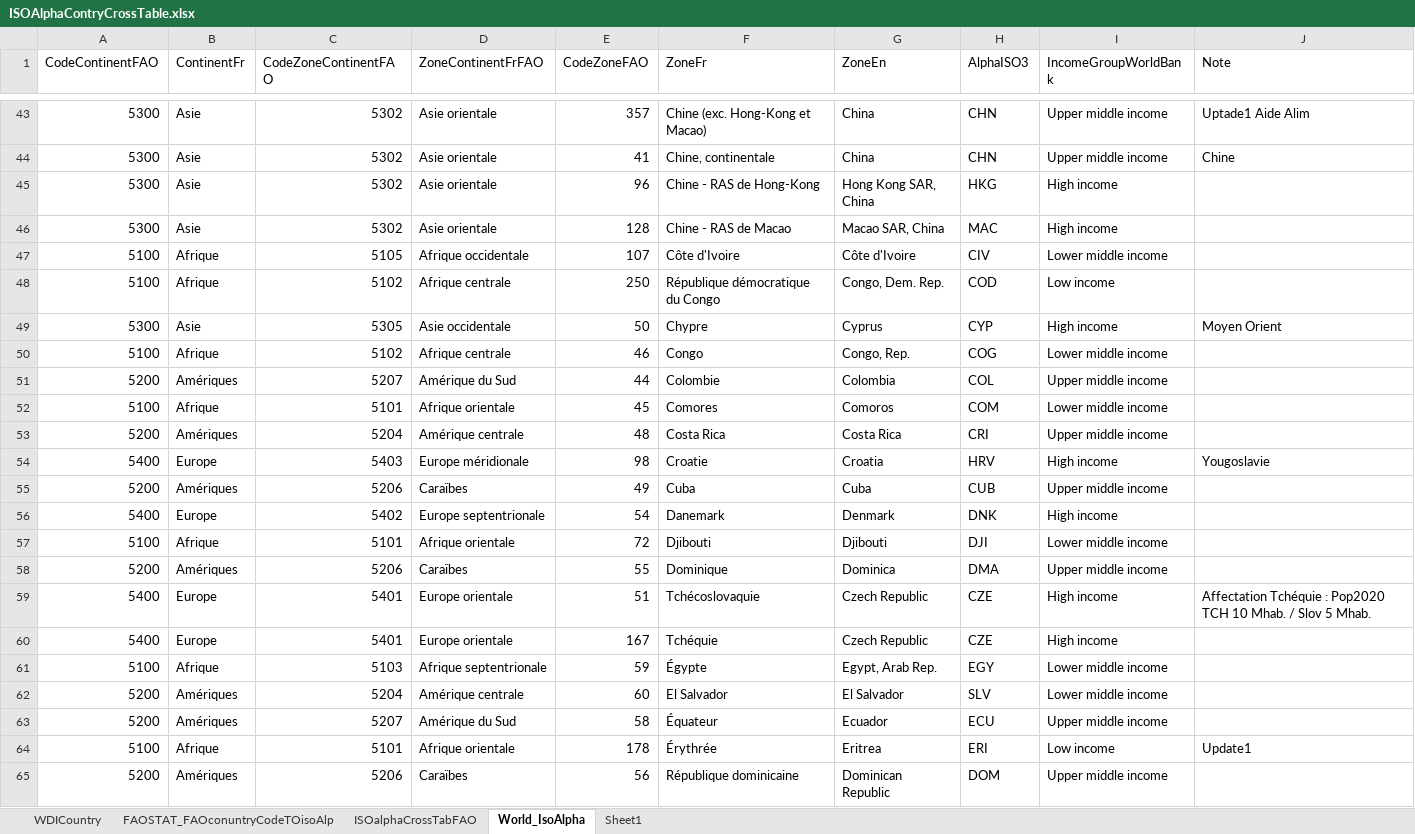
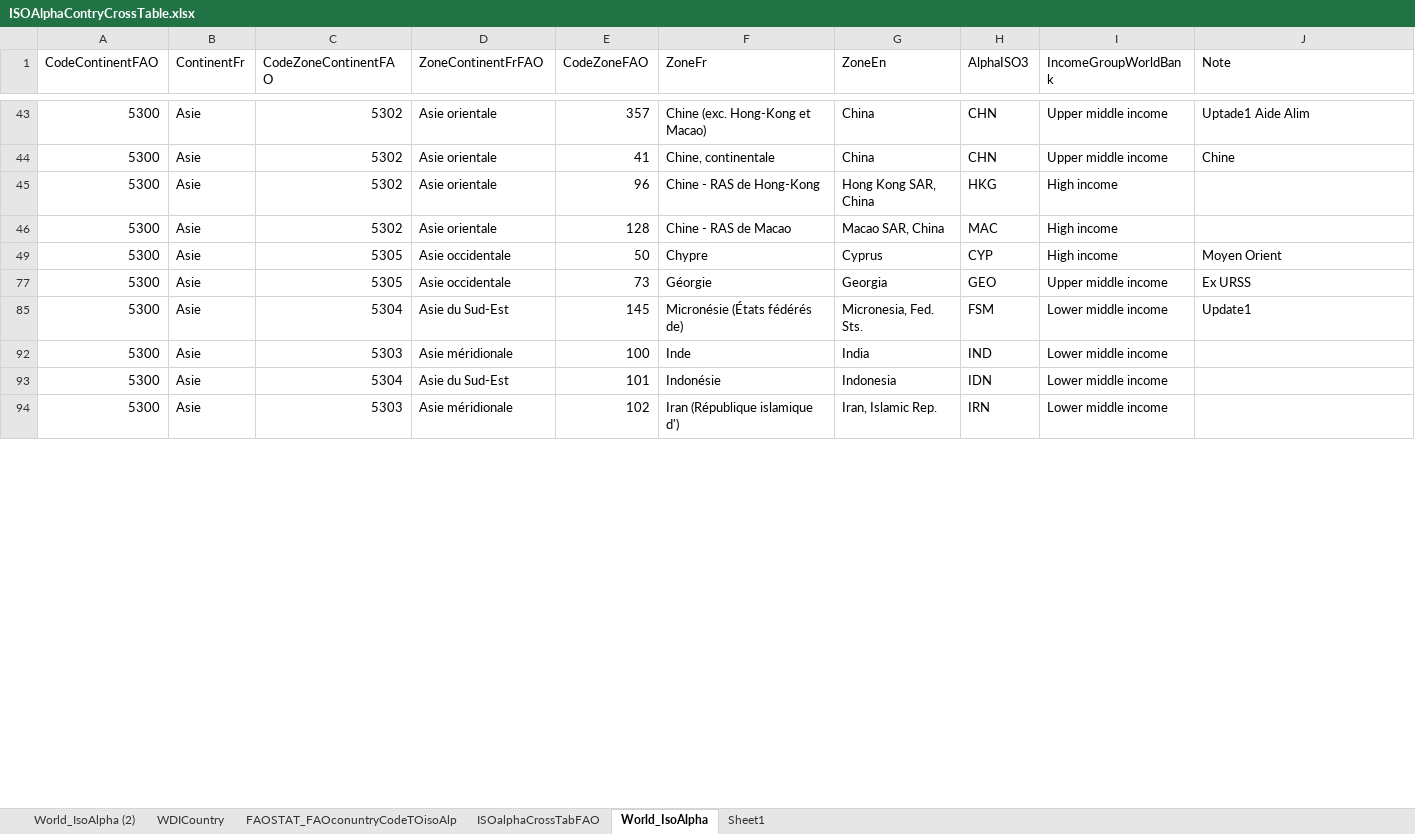
Before and after one commit to vincent-arese/OC-P08, an Excel workbook: OpenData/IsoAlpha/ISOAlphaContryCrossTable.xlsx, sheet World_IsoAlpha, drawn as a sheet; only a part is shown, gaps mark what is left out; the shorter side is filled out with more unchanged rows; values as stored, in another font and other column widths than the file's, no borders; table styles not drawn; the diff covers the shown part only; the diff names each change by its address in the sheet, - before the commit and + after, or states it on an @@ line.

```diff
--- a/OpenData/IsoAlpha/ISOAlphaContryCrossTable.xlsx (sheet World_IsoAlpha)
+++ b/OpenData/IsoAlpha/ISOAlphaContryCrossTable.xlsx (sheet World_IsoAlpha)
+sheet tab: World_IsoAlpha (2)
-row 47: 5100 | Afrique | 5105 | Afrique occidentale | 107 | Côte d'Ivoire | Côte d'Ivoire | CIV | Lower middle income
-row 48: 5100 | Afrique | 5102 | Afrique centrale | 250 | République démocratique du Congo | Congo, Dem. Rep. | COD | Low income
-row 50: 5100 | Afrique | 5102 | Afrique centrale | 46 | Congo | Congo, Rep. | COG | Lower middle income
-row 51: 5200 | Amériques | 5207 | Amérique du Sud | 44 | Colombie | Colombia | COL | Upper middle income
-row 52: 5100 | Afrique | 5101 | Afrique orientale | 45 | Comores | Comoros | COM | Lower middle income
-row 53: 5200 | Amériques | 5204 | Amérique centrale | 48 | Costa Rica | Costa Rica | CRI | Upper middle income
-row 54: 5400 | Europe | 5403 | Europe méridionale | 98 | Croatie | Croatia | HRV | High income | Yougoslavie
-row 55: 5200 | Amériques | 5206 | Caraïbes | 49 | Cuba | Cuba | CUB | Upper middle income
-row 56: 5400 | Europe | 5402 | Europe septentrionale | 54 | Danemark | Denmark | DNK | High income
-row 57: 5100 | Afrique | 5101 | Afrique orientale | 72 | Djibouti | Djibouti | DJI | Lower middle income
-row 58: 5200 | Amériques | 5206 | Caraïbes | 55 | Dominique | Dominica | DMA | Upper middle income
-row 59: 5400 | Europe | 5401 | Europe orientale | 51 | Tchécoslovaquie | Czech Republic | CZE | High income | Affectation Tchéquie : Pop2020 TCH 10 Mhab. / Slov 5 Mhab.
-row 60: 5400 | Europe | 5401 | Europe orientale | 167 | Tchéquie | Czech Republic | CZE | High income
-row 61: 5100 | Afrique | 5103 | Afrique septentrionale | 59 | Égypte | Egypt, Arab Rep. | EGY | Lower middle income
-row 62: 5200 | Amériques | 5204 | Amérique centrale | 60 | El Salvador | El Salvador | SLV | Lower middle income
-row 63: 5200 | Amériques | 5207 | Amérique du Sud | 58 | Équateur | Ecuador | ECU | Upper middle income
-row 64: 5100 | Afrique | 5101 | Afrique orientale | 178 | Érythrée | Eritrea | ERI | Low income | Update1
-row 65: 5200 | Amériques | 5206 | Caraïbes | 56 | République dominicaine | Dominican Republic | DOM | Upper middle income
```
Also changed, not shown: 128 removed rows, 34 hidden or unhidden rows and 1 edited cell elsewhere in this sheet, sheet WDICountry, hidden cells, 1 other file.
